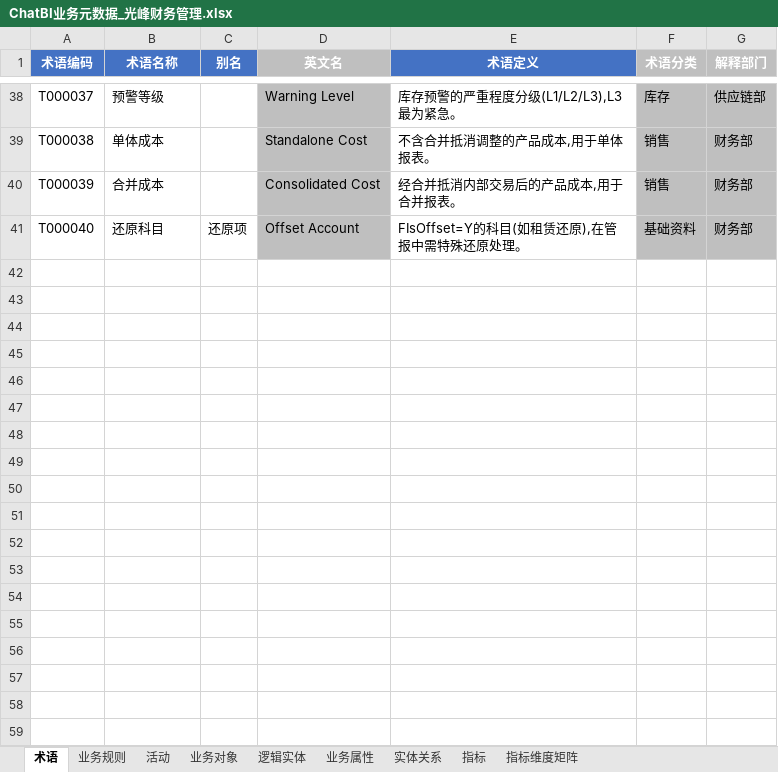
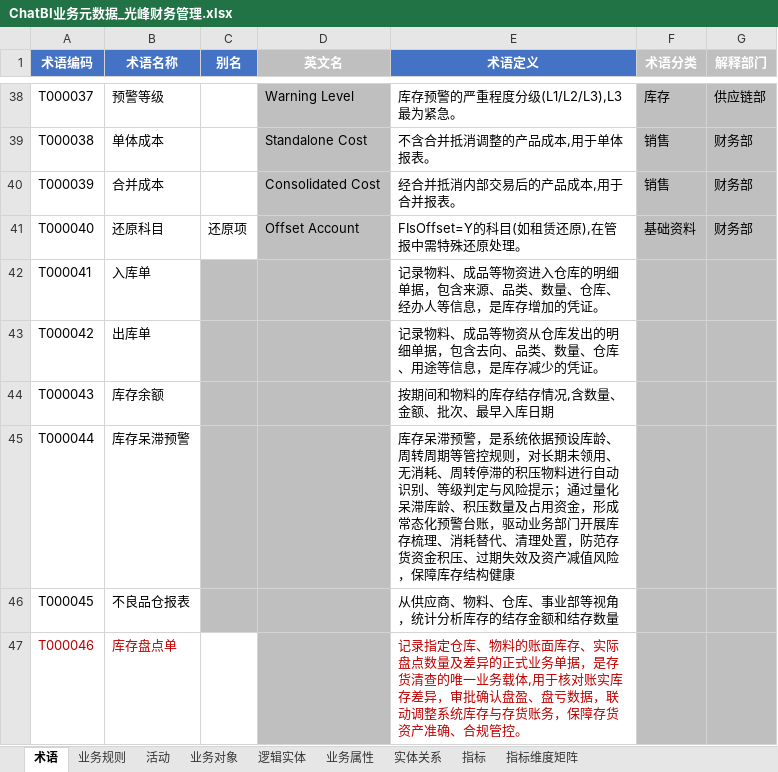
Before and after one commit to tianzj890107/openchat-BI, an Excel workbook: ChatBI业务元数据_光峰财务管理.xlsx, sheet 术语, drawn as a sheet; only a part is shown, gaps mark what is left out; values as stored, in another font and other column widths than the file's, no borders; the diff names each change by its address in the sheet, - before the commit and + after, or states it on an @@ line.

```diff
--- a/ChatBI业务元数据_光峰财务管理.xlsx (sheet 术语)
+++ b/ChatBI业务元数据_光峰财务管理.xlsx (sheet 术语)
+row 42: T000041 | 入库单 |  |  | 记录物料、成品等物资进入仓库的明细单据，包含来源、品类、数量、仓库、经办人等信息，是库存增加的凭证。
+row 43: T000042 | 出库单 |  |  | 记录物料、成品等物资从仓库发出的明细单据，包含去向、品类、数量、仓库、用途等信息，是库存减少的凭证。
+row 44: T000043 | 库存余额 |  |  | 按期间和物料的库存结存情况,含数量、金额、批次、最早入库日期
+row 45: T000044 | 库存呆滞预警 |  |  | 库存呆滞预警，是系统依据预设库龄、周转周期等管控规则，对长期未领用、无消耗、周转停滞的积压物料进行自动识别、等级判定与风险提示；通过量化呆滞库龄、积压数量及占用资金，形成常态化预警台账，驱动业务部门开展库存梳理、消耗替代、清理处置，防范存货资金积压、过期失效及资产减值风险，保障库存结构健康
+row 46: T000045 | 不良品仓报表 |  |  | 从供应商、物料、仓库、事业部等视角，统计分析库存的结存金额和结存数量
+row 47: T000046 | 库存盘点单 |  |  | 记录指定仓库、物料的账面库存、实际盘点数量及差异的正式业务单据，是存货清查的唯一业务载体,用于核对账实库存差异，审批确认盘盈、盘亏数据，联动调整系统库存与存货账务，保障存货资产准确、合规管控。
```
Also changed, not shown: sheet 业务属性, sheet 逻辑实体, sheet 实体关系, sheet 业务对象, 1 other file.
